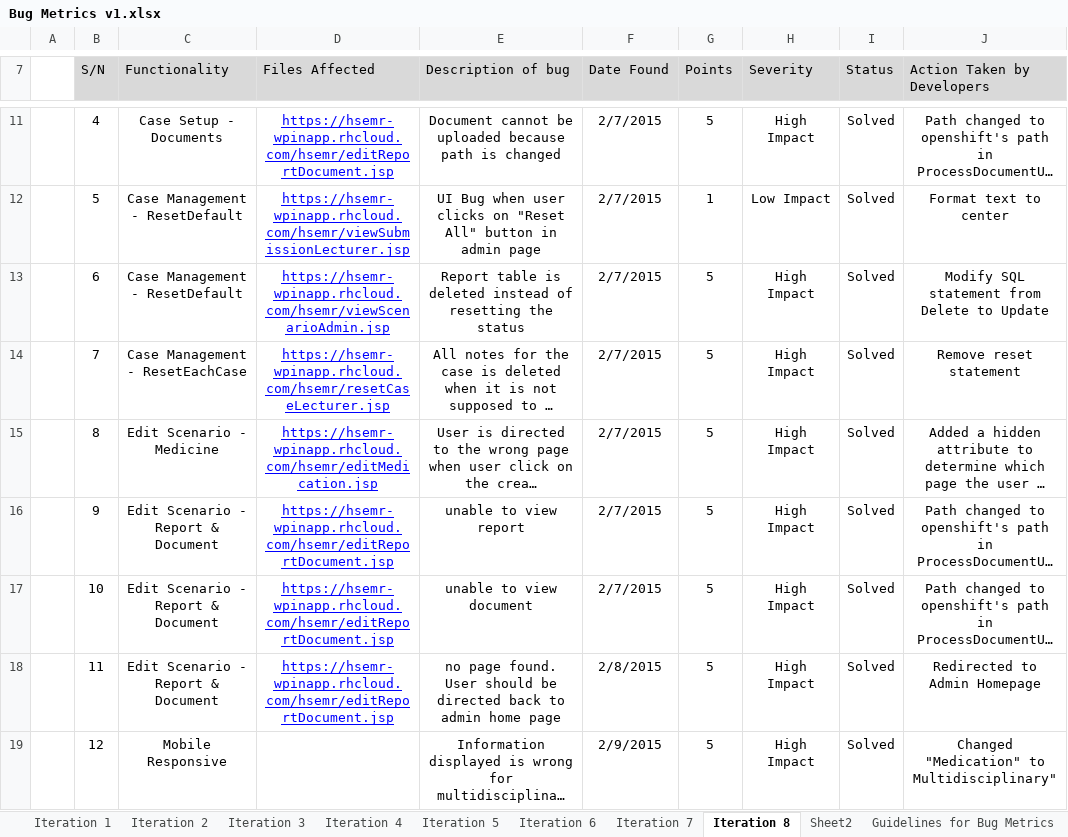
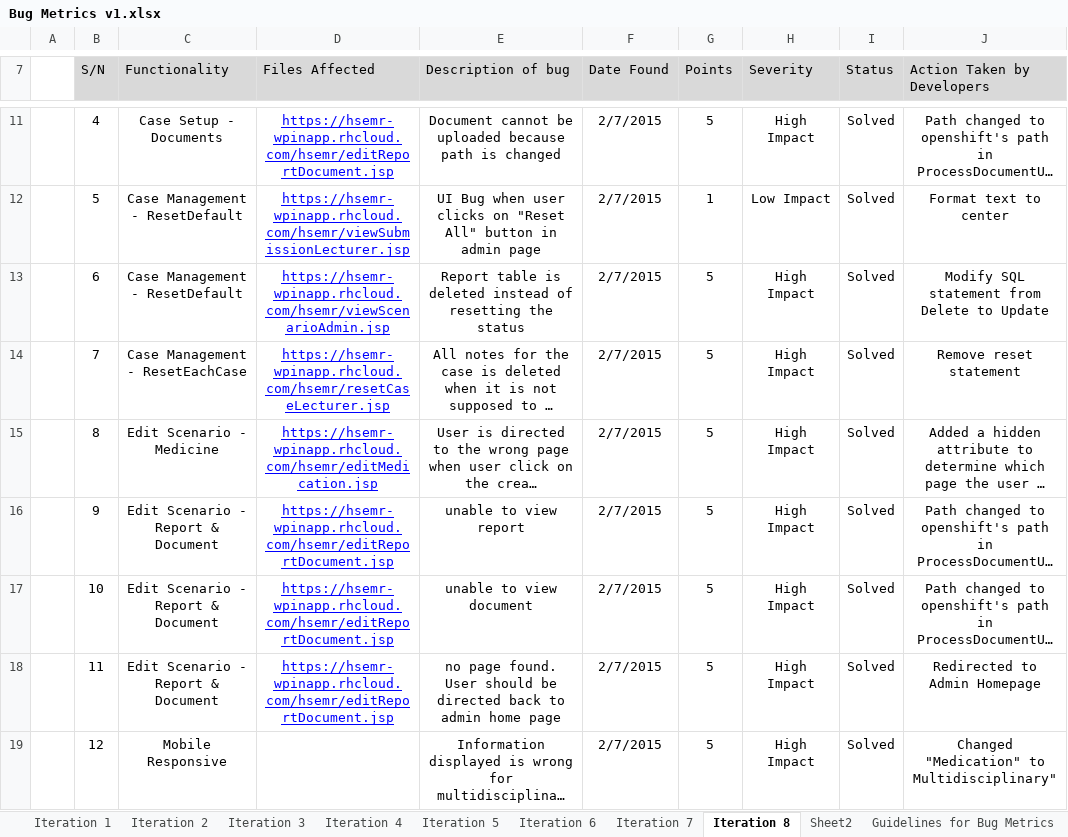
Before and after one commit to eseawind/hsemr, an Excel workbook: Documents/Project Management/Metrics/Bug Metrics/Bug Metrics v1.xlsx, sheet Iteration 8, drawn as a sheet; only a part is shown, gaps mark what is left out; long unchanged cells end in …; values as stored, in another font and other column widths than the file's, no borders; the diff names each change by its address in the sheet, - before the commit and + after, or states it on an @@ line.

Commit message:
Updated all test cases
Updated test case and bug metrics

```diff
--- a/Documents/Project Management/Metrics/Bug Metrics/Bug Metrics v1.xlsx (sheet Iteration 8)
+++ b/Documents/Project Management/Metrics/Bug Metrics/Bug Metrics v1.xlsx (sheet Iteration 8)
-F18 (Date Found): 2/8/2015
+F18 (Date Found): 2/7/2015
-F19 (Date Found): 2/9/2015
+F19 (Date Found): 2/7/2015
```
Also changed, not shown: charts or pictures, 11 other files.
